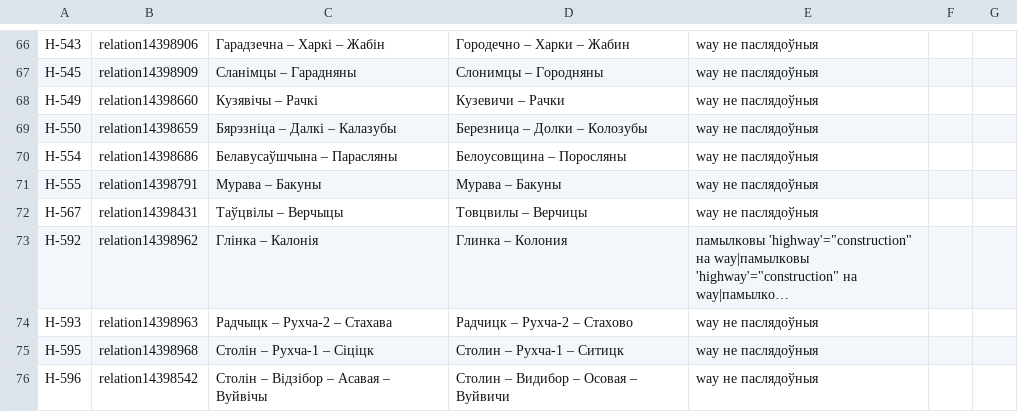
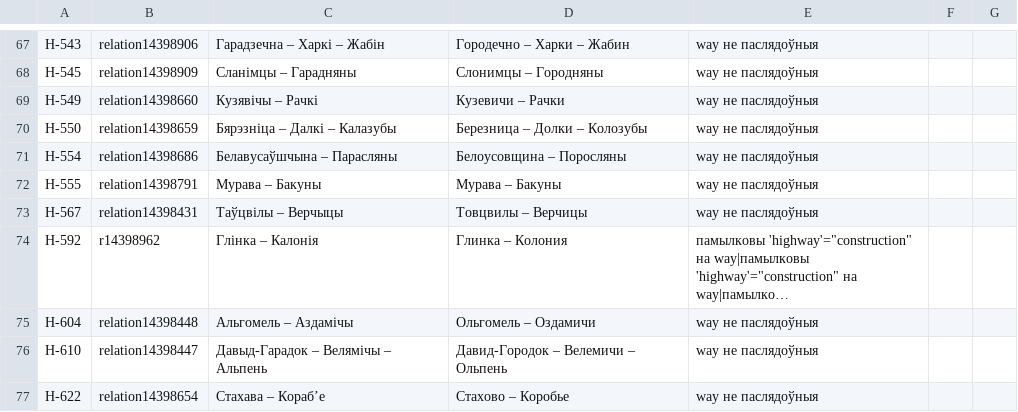
Before and after one commit to lidacity/osm-validator, a CSV file: docs/error.csv, drawn as a sheet; only a part is shown, gaps mark what is left out; the shorter side is filled out with more unchanged rows; long unchanged cells end in …; removed rows and columns are numbered as before the commit, all else as after; the diff covers the shown part only; the diff names each change by its address in the sheet, - before the commit and + after, or states it on an @@ line.

```diff
--- a/docs/error.csv
+++ b/docs/error.csv
-B74: relation14398962
+B74: r14398962
-row 74: Н-593 | relation14398963 | Радчыцк – Рухча-2 – Стахава | Радчицк – Рухча-2 – Стахово | way не паслядоўныя
-row 75: Н-595 | relation14398968 | Столін – Рухча-1 – Сіціцк | Столин – Рухча-1 – Ситицк | way не паслядоўныя
-row 76: Н-596 | relation14398542 | Столін – Відзібор – Асавая – Вуйвічы | Столин – Видибор – Осовая – Вуйвичи | way не паслядоўныя
```
Also changed, not shown: 19 added rows, 13 removed rows and 11 edited cells elsewhere in this file, docs/missing.csv, docs/network.csv, 11 other files.
